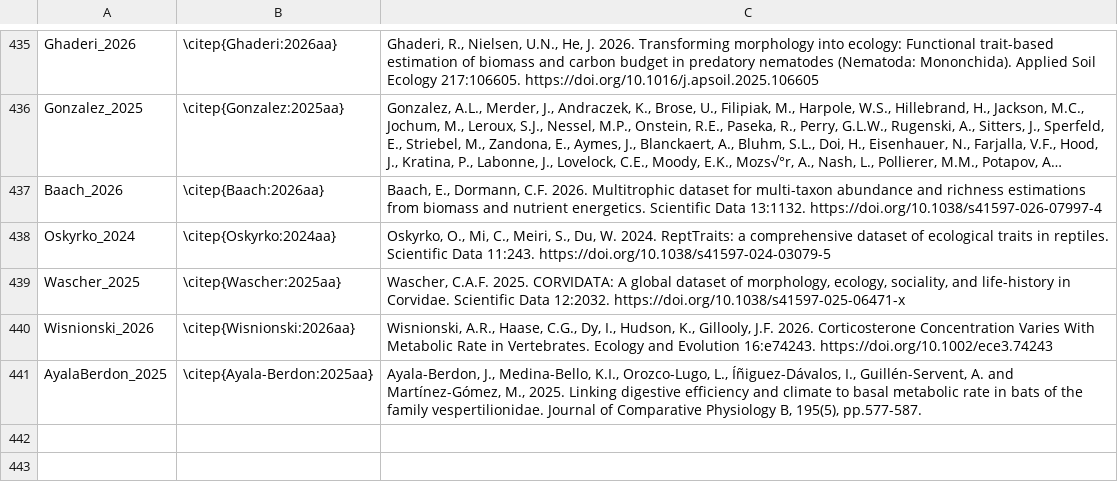
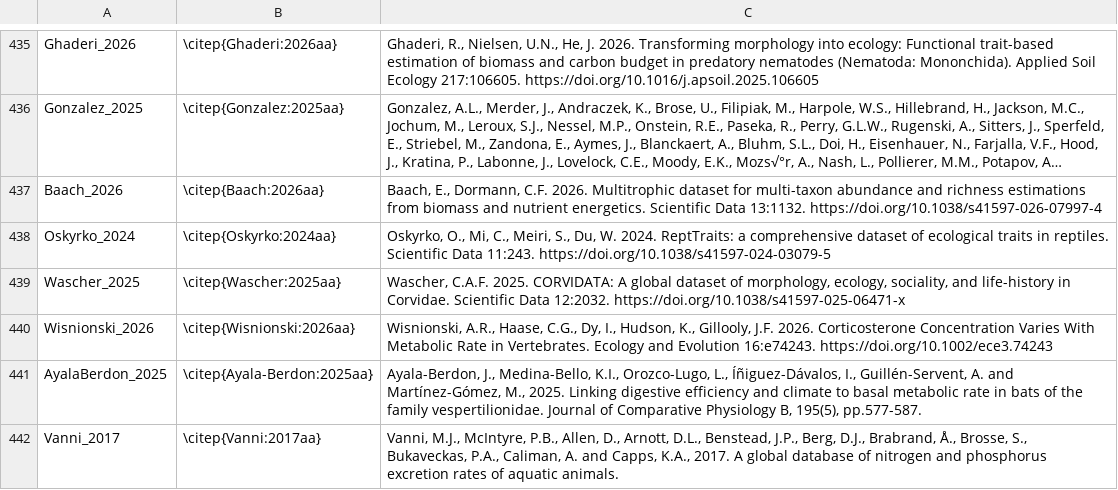
Before and after one commit to TaxonBodyMassML/TaxonBodyMass_DB, a CSV file: Bib/BM_citations_snapshot.csv, drawn as a sheet; only a part is shown, gaps mark what is left out; long unchanged cells end in ….

```diff
--- a/Bib/BM_citations_snapshot.csv
+++ b/Bib/BM_citations_snapshot.csv
@@ -443 +443,2 @@
 "AyalaBerdon_2025","\citep{Ayala-Berdon:2025aa}","Ayala-Berdon, J., Medina-Bello, K.I., Orozco-Lugo, L., Íñiguez-Dávalos, I., Guillén-Servent, A. and Martínez-Gómez, M., 2025. Linking digestive efficiency and climate to basal metabolic rate in bats of the family vespertilionidae. Journal of Comparative Physiology B, 195(5), pp.577-587."
+"Vanni_2017","\citep{Vanni:2017aa}","Vanni, M.J., McIntyre, P.B., Allen, D., Arnott, D.L., Benstead, J.P., Berg, D.J., Brabrand, Å., Brosse, S., Bukaveckas, P.A., Caliman, A. and Capps, K.A., 2017. A global database of nitrogen and phosphorus excretion rates of aquatic animals."
```
Also changed, not shown: Bib/TaxonBodyMass_CitationCiteIDs.csv, Bib/pending_citations.csv, 7 other files.
